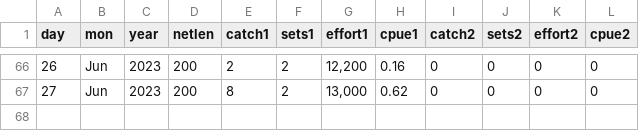
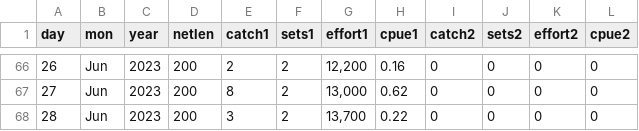
Before and after one commit to liu-zoe/orcasalmon, a CSV file: data/foschinook/fos2023.csv, drawn as a sheet; only a part is shown, gaps mark what is left out; the diff names each change by its address in the sheet, - before the commit and + after, or states it on an @@ line.

```diff
--- a/data/foschinook/fos2023.csv
+++ b/data/foschinook/fos2023.csv
+row 68: 28 | Jun | 2023 | 200 | 3 | 2 | 13,700 | 0.22 | 0 | 0 | 0 | 0
```
Also changed, not shown: data/acartia/srkw_2023.csv, data/bonchinook/bon2023.csv.
